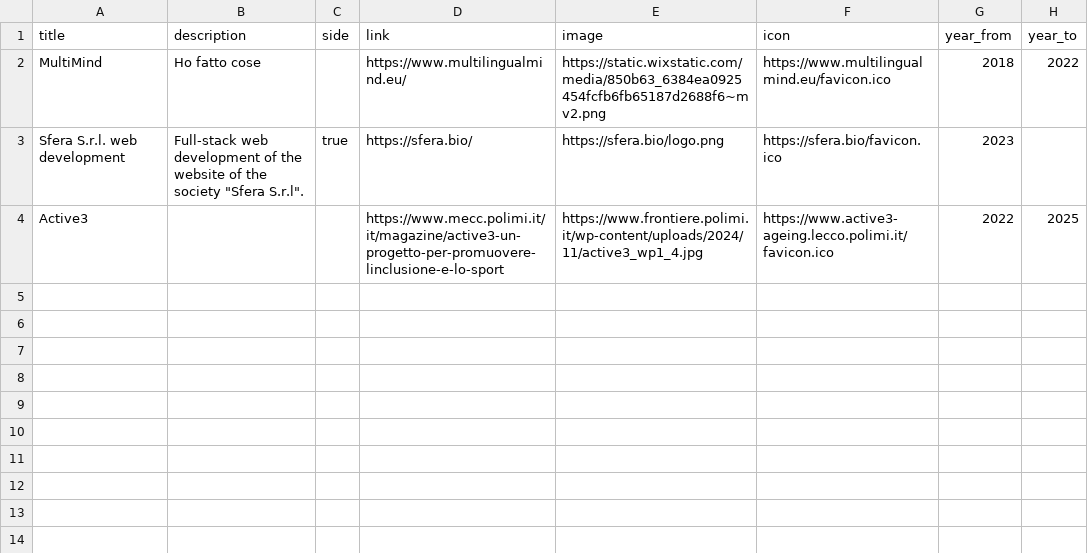
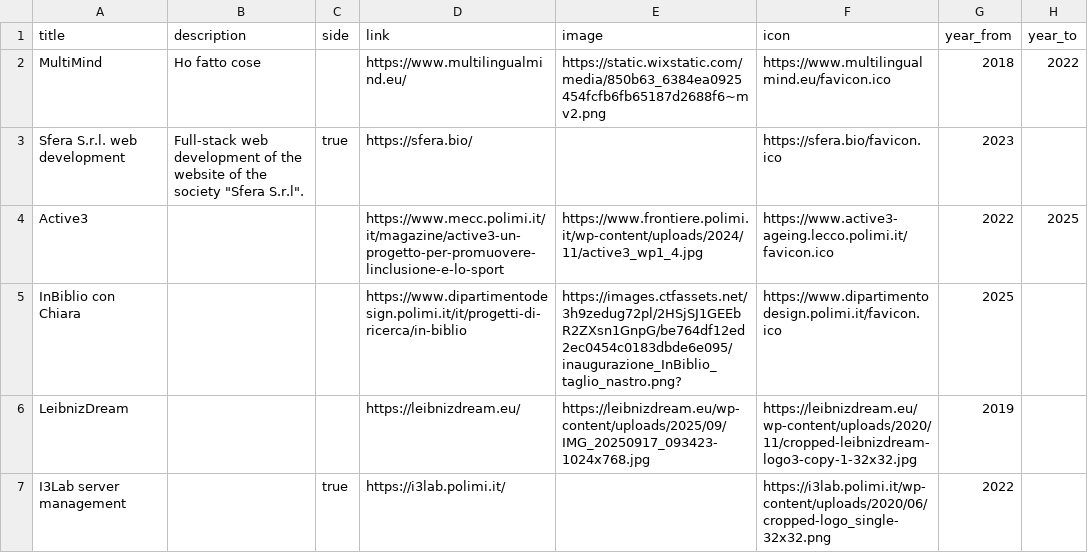
Before and after one commit to Galaxarum/my_website, a CSV file: content/projects.csv, drawn as a sheet.

```diff
--- a/content/projects.csv
+++ b/content/projects.csv
@@ -2,3 +2,6 @@ title,description,side,link,image,icon,year_from,year_to
 MultiMind,Ho fatto cose,,https://www.multilingualmind.eu/,https://static.wixstatic.com/media/850b63_6384ea0925454fcfb6fb65187d2688f6~mv2.png,https://www.multilingualmind.eu/favicon.ico,2018,2022
-Sfera S.r.l. web development,"Full-stack web development of the website of the society ""Sfera S.r.l"".",true,https://sfera.bio/,https://sfera.bio/logo.png,https://sfera.bio/favicon.ico,2023,
+Sfera S.r.l. web development,"Full-stack web development of the website of the society ""Sfera S.r.l"".",true,https://sfera.bio/,"",https://sfera.bio/favicon.ico,2023,
 Active3,,,https://www.mecc.polimi.it/it/magazine/active3-un-progetto-per-promuovere-linclusione-e-lo-sport,https://www.frontiere.polimi.it/wp-content/uploads/2024/11/active3_wp1_4.jpg,https://www.active3-ageing.lecco.polimi.it/favicon.ico,2022,2025
+InBiblio con Chiara,,,https://www.dipartimentodesign.polimi.it/it/progetti-di-ricerca/in-biblio,https://images.ctfassets.net/3h9zedug72pl/2HSjSJ1GEEbR2ZXsn1GnpG/be764df12ed2ec0454c0183dbde6e095/inaugurazione_InBiblio_taglio_nastro.png?,https://www.dipartimentodesign.polimi.it/favicon.ico,2025,
+LeibnizDream,,,https://leibnizdream.eu/,https://leibnizdream.eu/wp-content/uploads/2025/09/IMG_20250917_093423-1024x768.jpg,https://leibnizdream.eu/wp-content/uploads/2020/11/cropped-leibnizdream-logo3-copy-1-32x32.jpg,2019,
+I3Lab server management,,true,https://i3lab.polimi.it/,"",https://i3lab.polimi.it/wp-content/uploads/2020/06/cropped-logo_single-32x32.png,2022,
```
Also changed, not shown: 6 other files.
